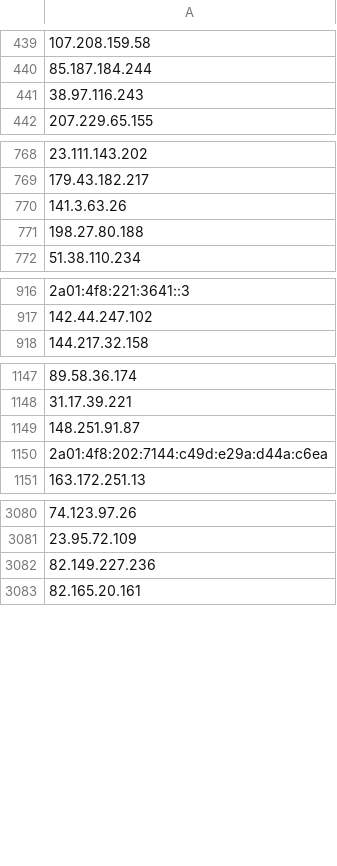
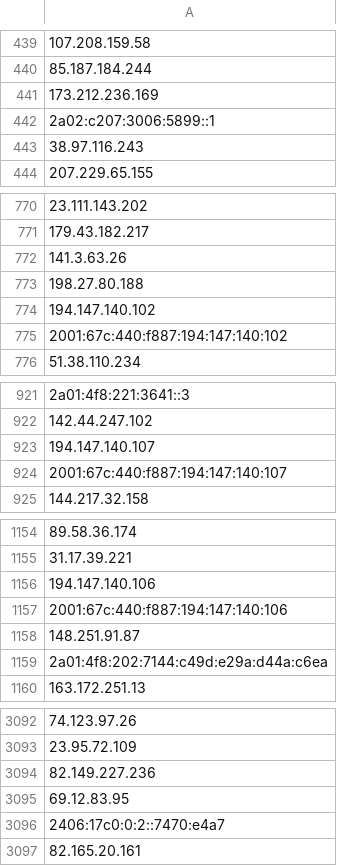
Before and after one commit to onlyforbakup/awesome-lists, a CSV file: Lists/TOR/only_tor_guard_nodes_IP_list.csv, drawn as a sheet; only a part is shown, gaps mark what is left out; the diff covers the shown part only; the diff names each change by its address in the sheet, - before the commit and + after, or states it on an @@ line.

```diff
--- a/Lists/TOR/only_tor_guard_nodes_IP_list.csv
+++ b/Lists/TOR/only_tor_guard_nodes_IP_list.csv
+row 441: 173.212.236.169
+row 442: 2a02:c207:3006:5899::1
+row 774: 194.147.140.102
+row 775: 2001:67c:440:f887:194:147:140:102
+row 923: 194.147.140.107
+row 924: 2001:67c:440:f887:194:147:140:107
+row 1156: 194.147.140.106
+row 1157: 2001:67c:440:f887:194:147:140:106
+row 3095: 69.12.83.95
+row 3096: 2406:17c0:0:2::7470:e4a7
```
Also changed, not shown: 9 added rows and 2 removed rows elsewhere in this file, Lists/TOR/only_tor_exit_nodes_IP_list.csv, 2 other files.
